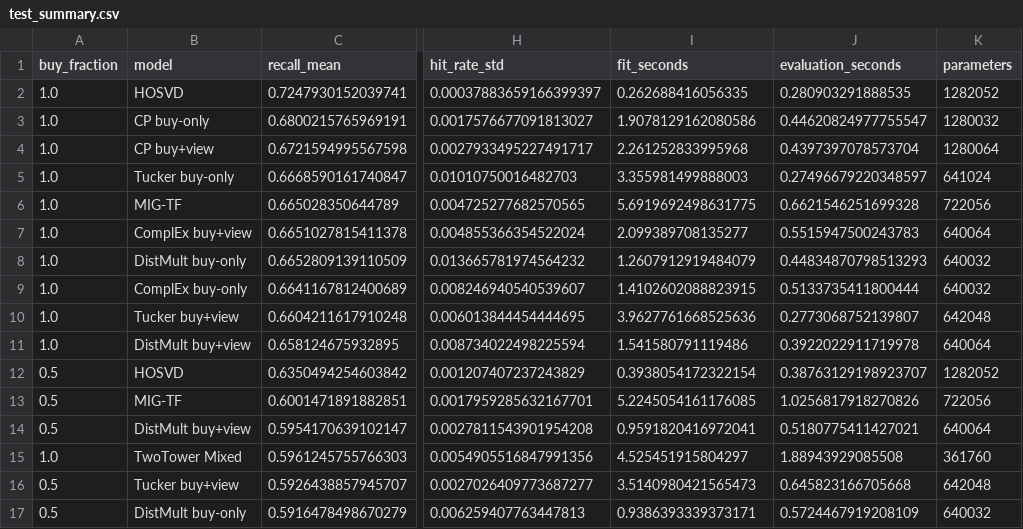
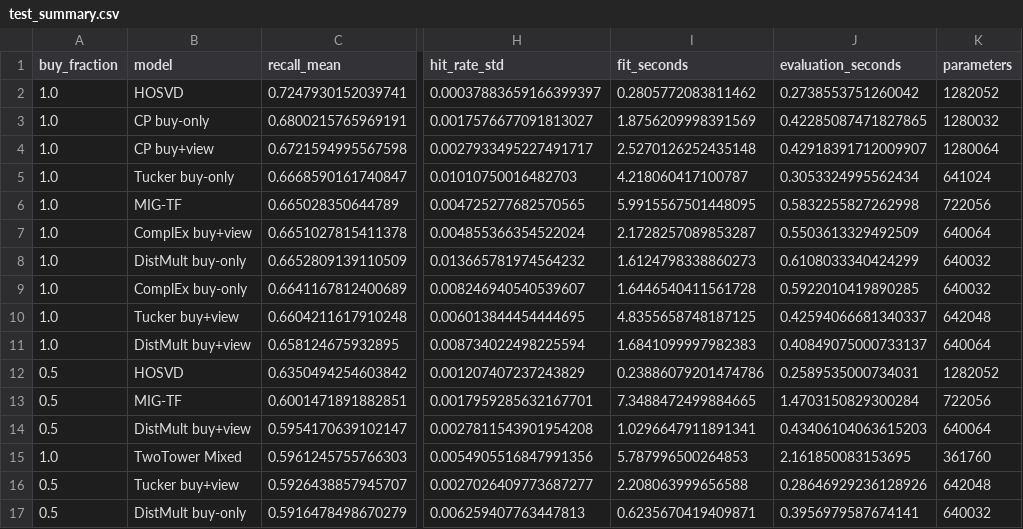
Before and after one commit to MikhailPrudnikov/complementary-recsys, a CSV file: docs/results/amazon-train-only/test_summary.csv, drawn as a sheet; only a part is shown, gaps mark what is left out; the diff covers the shown part only; the diff names each change by its address in the sheet, - before the commit and + after, or states it on an @@ line.

```diff
--- a/docs/results/amazon-train-only/test_summary.csv
+++ b/docs/results/amazon-train-only/test_summary.csv
-I2 (fit_seconds): 0.262688416056335
+I2 (fit_seconds): 0.2805772083811462
-J2 (evaluation_seconds): 0.280903291888535
+J2 (evaluation_seconds): 0.2738553751260042
-I3 (fit_seconds): 1.9078129162080586
+I3 (fit_seconds): 1.8756209998391569
-J3 (evaluation_seconds): 0.44620824977755547
+J3 (evaluation_seconds): 0.42285087471827865
-I4 (fit_seconds): 2.261252833995968
+I4 (fit_seconds): 2.5270126252435148
-J4 (evaluation_seconds): 0.4397397078573704
+J4 (evaluation_seconds): 0.42918391712009907
-I5 (fit_seconds): 3.355981499888003
+I5 (fit_seconds): 4.218060417100787
-J5 (evaluation_seconds): 0.27496679220348597
+J5 (evaluation_seconds): 0.3053324995562434
-I6 (fit_seconds): 5.6919692498631775
+I6 (fit_seconds): 5.9915567501448095
-J6 (evaluation_seconds): 0.6621546251699328
+J6 (evaluation_seconds): 0.5832255827262998
-I7 (fit_seconds): 2.099389708135277
+I7 (fit_seconds): 2.1728257089853287
-J7 (evaluation_seconds): 0.5515947500243783
+J7 (evaluation_seconds): 0.5503613329492509
-I8 (fit_seconds): 1.2607912919484079
+I8 (fit_seconds): 1.6124798338860273
-J8 (evaluation_seconds): 0.44834870798513293
+J8 (evaluation_seconds): 0.6108033340424299
-I9 (fit_seconds): 1.4102602088823915
+I9 (fit_seconds): 1.6446540411561728
-J9 (evaluation_seconds): 0.5133735411800444
+J9 (evaluation_seconds): 0.5922010419890285
-I10 (fit_seconds): 3.9627761668525636
+I10 (fit_seconds): 4.8355658748187125
-J10 (evaluation_seconds): 0.2773068752139807
+J10 (evaluation_seconds): 0.42594066681340337
-I11 (fit_seconds): 1.541580791119486
+I11 (fit_seconds): 1.6841099997982383
-J11 (evaluation_seconds): 0.3922022911719978
+J11 (evaluation_seconds): 0.40849075000733137
-I12 (fit_seconds): 0.3938054172322154
+I12 (fit_seconds): 0.23886079201474786
-J12 (evaluation_seconds): 0.38763129198923707
+J12 (evaluation_seconds): 0.2589535000734031
-I13 (fit_seconds): 5.2245054161176085
+I13 (fit_seconds): 7.3488472499884665
-J13 (evaluation_seconds): 1.0256817918270826
+J13 (evaluation_seconds): 1.4703150829300284
-I14 (fit_seconds): 0.9591820416972041
+I14 (fit_seconds): 1.0296647911891341
-J14 (evaluation_seconds): 0.5180775411427021
+J14 (evaluation_seconds): 0.43406104063615203
-I15 (fit_seconds): 4.525451915804297
+I15 (fit_seconds): 5.787996500264853
-J15 (evaluation_seconds): 1.88943929085508
+J15 (evaluation_seconds): 2.161850083153695
-I16 (fit_seconds): 3.5140980421565473
+I16 (fit_seconds): 2.208063999656588
-J16 (evaluation_seconds): 0.645823166705668
+J16 (evaluation_seconds): 0.28646929236128926
-I17 (fit_seconds): 0.9386393339373171
+I17 (fit_seconds): 0.6235670419409871
-J17 (evaluation_seconds): 0.5724467919208109
+J17 (evaluation_seconds): 0.3956979587674141
```
Also changed, not shown: 46 edited cells elsewhere in this file, docs/results/amazon-historical/test_summary.csv, docs/results/amazon-train-only/test_runs.csv, 13 other files.
